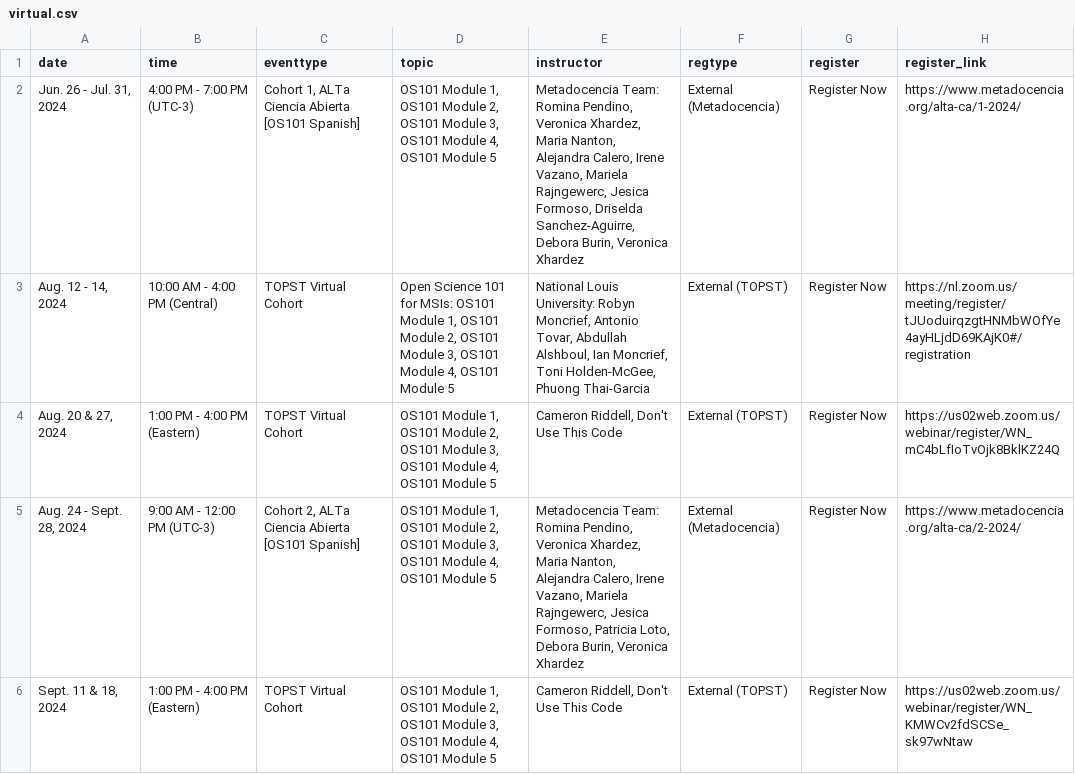
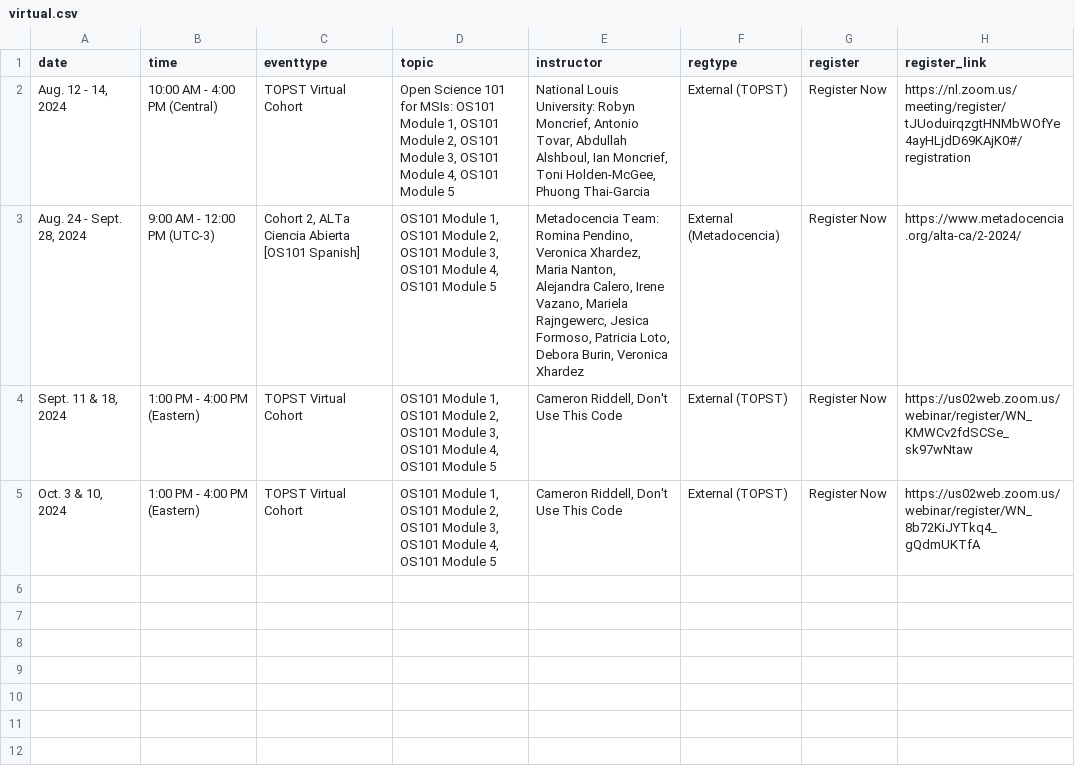
Before and after one commit to nasa/Transform-to-Open-Science, a CSV file: _data/virtual.csv, drawn as a sheet; removed rows and columns are numbered as before the commit, all else as after; the diff names each change by its address in the sheet, - before the commit and + after, or states it on an @@ line.

```diff
--- a/_data/virtual.csv
+++ b/_data/virtual.csv
-row 2: Jun. 26 - Jul. 31, 2024 | 4:00 PM - 7:00 PM (UTC-3) | Cohort 1, ALTa Ciencia Abierta [OS101 Spanish] | OS101 Module 1, OS101 Module 2, OS101 Module 3, OS101 Module 4, OS101 Module 5 | Metadocencia Team: Romina Pendino, Veronica Xhardez, Maria Nanton, Alejandra Calero, Irene Vazano, Mariela Rajngewerc, Jesica Formoso, Driselda Sanchez-Aguirre, Debora Burin, Veronica Xhardez | External (Metadocencia) | Register Now | https://www.metadocencia.org/alta-ca/1-2024/
-row 4: Aug. 20 & 27, 2024 | 1:00 PM - 4:00 PM (Eastern) | TOPST Virtual Cohort | OS101 Module 1, OS101 Module 2, OS101 Module 3, OS101 Module 4, OS101 Module 5 | Cameron Riddell, Don't Use This Code | External (TOPST) | Register Now | https://us02web.zoom.us/webinar/register/WN_mC4bLfIoTvOjk8BklKZ24Q
+row 5: Oct. 3 & 10, 2024 | 1:00 PM - 4:00 PM (Eastern) | TOPST Virtual Cohort | OS101 Module 1, OS101 Module 2, OS101 Module 3, OS101 Module 4, OS101 Module 5 | Cameron Riddell, Don't Use This Code | External (TOPST) | Register Now | https://us02web.zoom.us/webinar/register/WN_8b72KiJYTkq4_gQdmUKTfA
```
Also changed, not shown: _data/inperson.csv, _data/past.csv.
